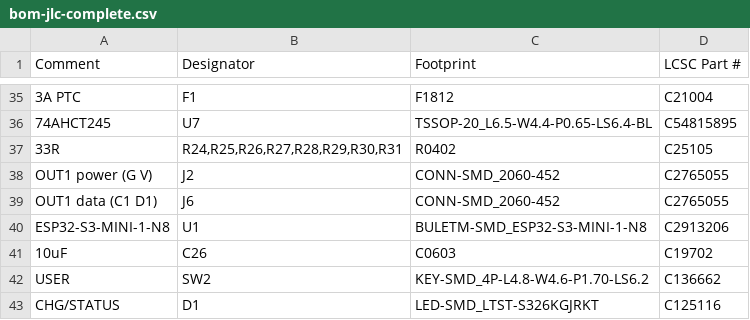
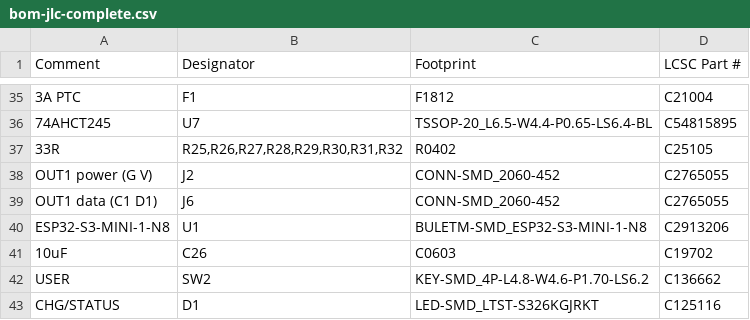
Before and after one commit to hobzcalvin/chromabay, a CSV file: hardware/controller-board/fab/bom-jlc-complete.csv, drawn as a sheet; only a part is shown, gaps mark what is left out; the diff covers the shown part only; the diff names each change by its address in the sheet, - before the commit and + after, or states it on an @@ line.

```diff
--- a/hardware/controller-board/fab/bom-jlc-complete.csv
+++ b/hardware/controller-board/fab/bom-jlc-complete.csv
-B37 (Designator): R24,R25,R26,R27,R28,R29,R30,R31
+B37 (Designator): R25,R26,R27,R28,R29,R30,R31,R32
```
Also changed, not shown: 2 added rows, 2 removed rows and 8 edited cells elsewhere in this file, hardware/controller-board/fab/bom-jlc-core.csv, hardware/controller-board/fab/bom-jlc-plug.csv, 21 other files.
